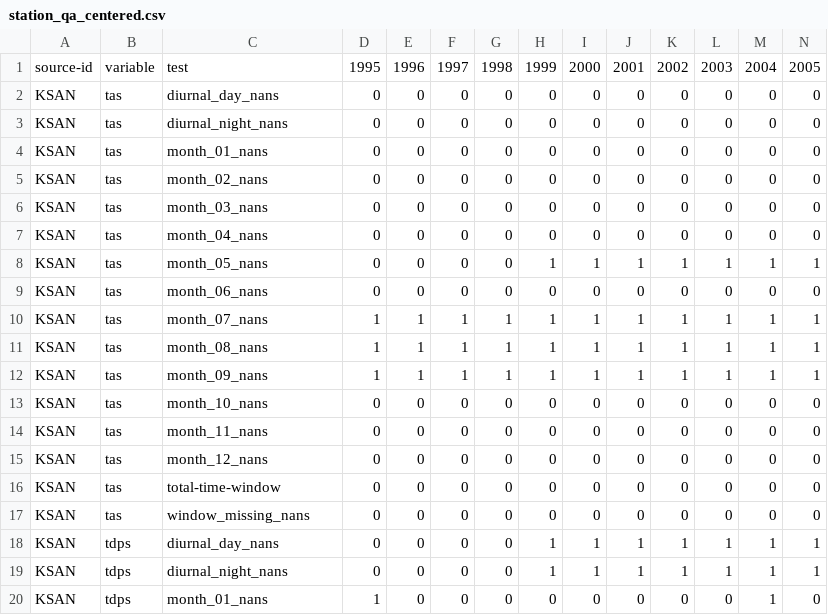
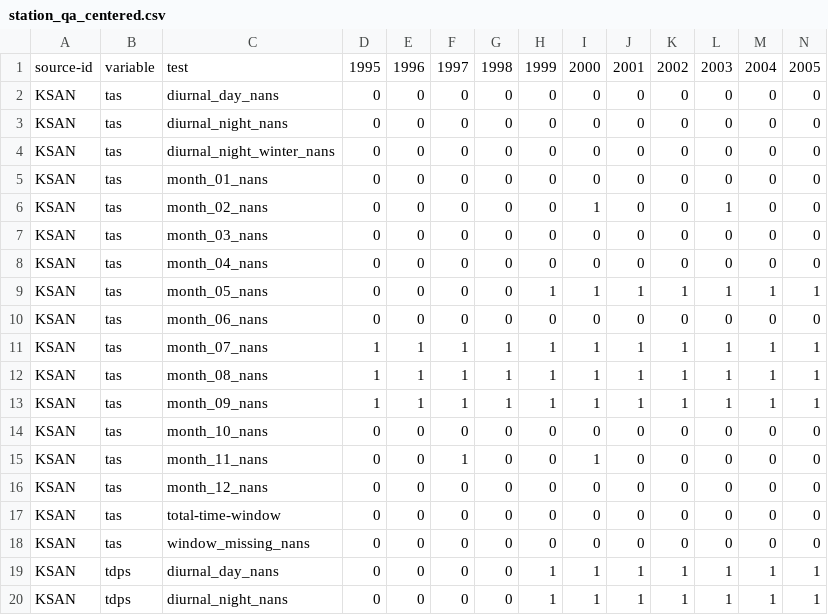
Before and after one commit to cal-adapt/climakitae, a CSV file: climakitae/data/station_qa_centered.csv, drawn as a sheet; only a part is shown; the shorter side is filled out with more unchanged rows; addresses are those after the commit; rows hold the shown columns only; the diff names each change by its address in the sheet, - before the commit and + after, or states it on an @@ line.

Commit message:
Modifying dummy data file

```diff
--- a/climakitae/data/station_qa_centered.csv
+++ b/climakitae/data/station_qa_centered.csv
+row 4: KSAN | tas | diurnal_night_winter_nans | 0 | 0 | 0 | 0 | 0 | 0 | 0 | 0 | 0 | 0 | 0
-I6: 0
+I6: 1
-L6: 0
+L6: 1
-F15: 0
+F15: 1
-I15: 0
+I15: 1
```
